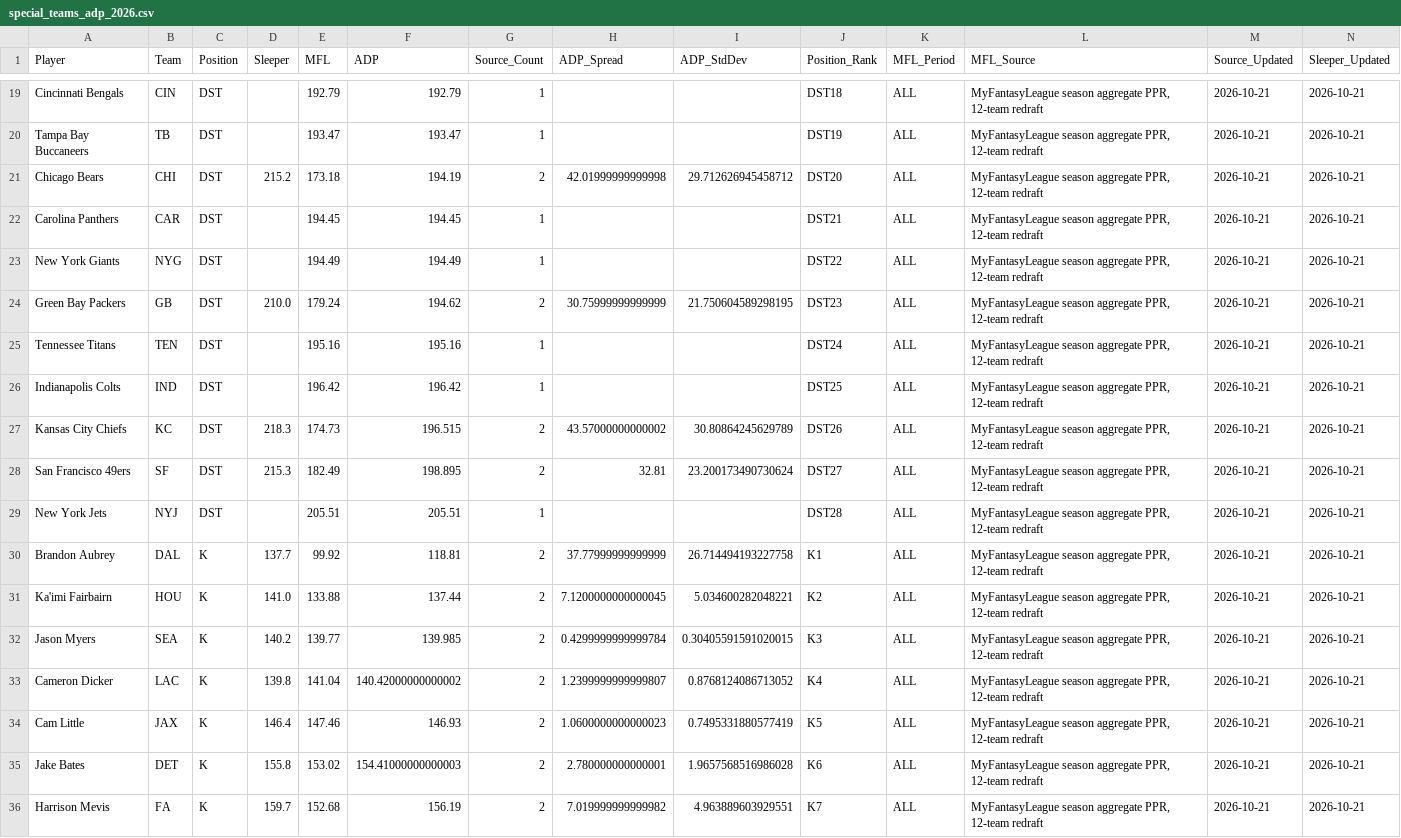
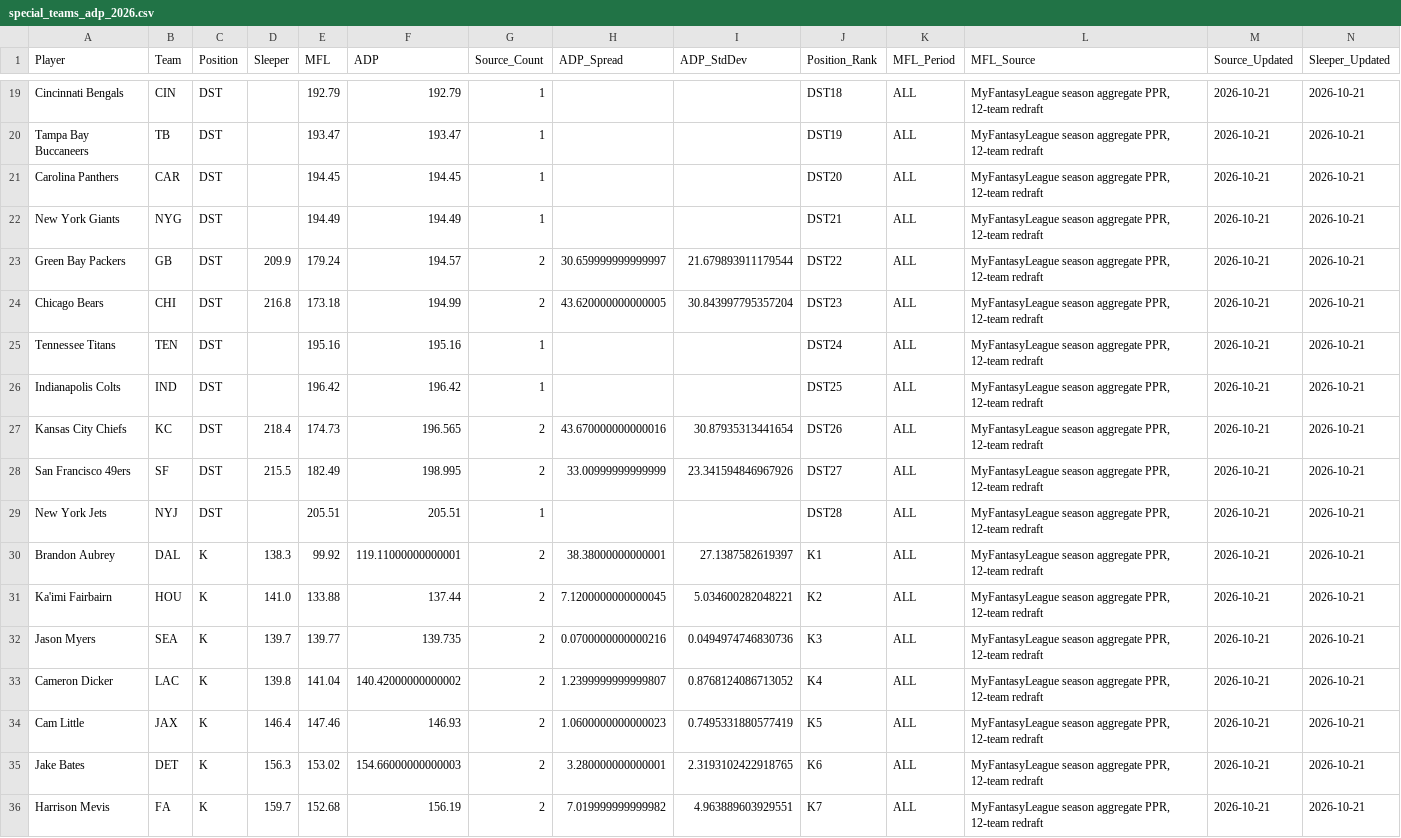
Before and after one commit to RealDiceflame/ProjectFootMoneyball, a CSV file: data/ADP/special_teams_adp_2026.csv, drawn as a sheet; only a part is shown, gaps mark what is left out; removed rows and columns are numbered as before the commit, all else as after; rows hold the shown columns only; the diff covers the shown part only; the diff names each change by its address in the sheet, - before the commit and + after, or states it on an @@ line.

```diff
--- a/data/ADP/special_teams_adp_2026.csv
+++ b/data/ADP/special_teams_adp_2026.csv
-row 21: Chicago Bears | CHI | DST | 215.2 | 173.18 | 194.19 | 2 | 42.01999999999998 | 29.712626945458712 | DST20 | ALL | MyFantasyLeague season aggregate PPR, 12-team redraft | 2026-10-21 | 2026-10-21
-J21 (Position_Rank): DST21
+J21 (Position_Rank): DST20
-J22 (Position_Rank): DST22
+J22 (Position_Rank): DST21
-D23 (Sleeper): 210.0
+D23 (Sleeper): 209.9
-F23 (ADP): 194.62
+F23 (ADP): 194.57
-H23 (ADP_Spread): 30.75999999999999
+H23 (ADP_Spread): 30.659999999999997
-I23 (ADP_StdDev): 21.750604589298195
+I23 (ADP_StdDev): 21.679893911179544
-J23 (Position_Rank): DST23
+J23 (Position_Rank): DST22
+row 24: Chicago Bears | CHI | DST | 216.8 | 173.18 | 194.99 | 2 | 43.620000000000005 | 30.843997795357204 | DST23 | ALL | MyFantasyLeague season aggregate PPR, 12-team redraft | 2026-10-21 | 2026-10-21
-D27 (Sleeper): 218.3
+D27 (Sleeper): 218.4
-F27 (ADP): 196.515
+F27 (ADP): 196.565
-H27 (ADP_Spread): 43.57000000000002
+H27 (ADP_Spread): 43.670000000000016
-I27 (ADP_StdDev): 30.80864245629789
+I27 (ADP_StdDev): 30.87935313441654
-D28 (Sleeper): 215.3
+D28 (Sleeper): 215.5
-F28 (ADP): 198.895
+F28 (ADP): 198.995
-H28 (ADP_Spread): 32.81
+H28 (ADP_Spread): 33.00999999999999
-I28 (ADP_StdDev): 23.200173490730624
+I28 (ADP_StdDev): 23.341594846967926
-D30 (Sleeper): 137.7
+D30 (Sleeper): 138.3
-F30 (ADP): 118.81
+F30 (ADP): 119.11000000000001
-H30 (ADP_Spread): 37.77999999999999
+H30 (ADP_Spread): 38.38000000000001
-I30 (ADP_StdDev): 26.714494193227758
+I30 (ADP_StdDev): 27.1387582619397
-D32 (Sleeper): 140.2
+D32 (Sleeper): 139.7
-F32 (ADP): 139.985
+F32 (ADP): 139.735
-H32 (ADP_Spread): 0.4299999999999784
+H32 (ADP_Spread): 0.0700000000000216
-I32 (ADP_StdDev): 0.30405591591020015
+I32 (ADP_StdDev): 0.0494974746830736
-D35 (Sleeper): 155.8
+D35 (Sleeper): 156.3
-F35 (ADP): 154.41000000000003
+F35 (ADP): 154.66000000000003
-H35 (ADP_Spread): 2.780000000000001
+H35 (ADP_Spread): 3.280000000000001
-I35 (ADP_StdDev): 1.9657568516986028
+I35 (ADP_StdDev): 2.3193102422918765
```
Also changed, not shown: 1 added row, 1 removed row and 53 edited cells elsewhere in this file, data/ADP/combined_adp_2026.csv, 7 other files.
